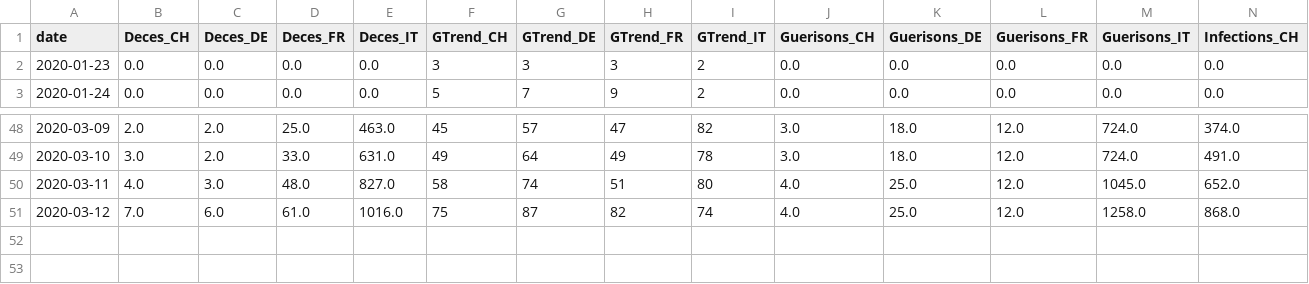
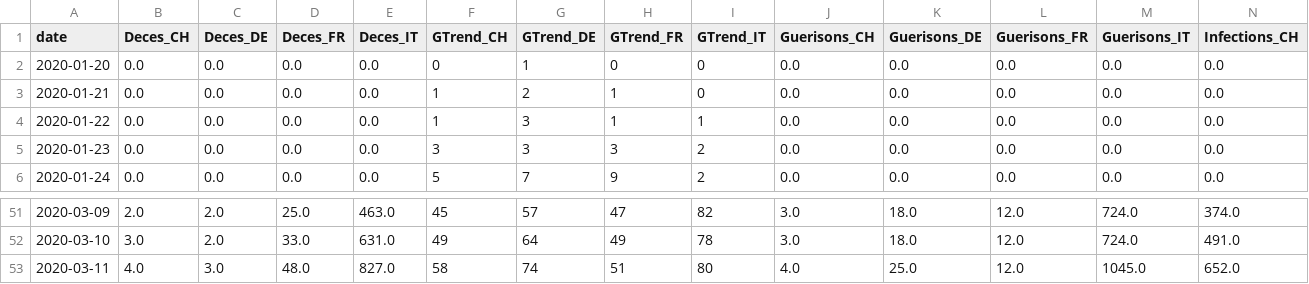
Before and after one commit to labsletemps/coronavirus-trends, a CSV file: data/MediasVsGTrendsVsTweetsVsCorona_filt.csv, drawn as a sheet; only a part is shown, gaps mark what is left out; removed rows and columns are numbered as before the commit, all else as after; rows hold the shown columns only; the diff names each change by its address in the sheet, - before the commit and + after, or states it on an @@ line.

Commit message:
graph media+trend v2

```diff
--- a/data/MediasVsGTrendsVsTweetsVsCorona_filt.csv
+++ b/data/MediasVsGTrendsVsTweetsVsCorona_filt.csv
+row 2: 2020-01-20 | 0.0 | 0.0 | 0.0 | 0.0 | 0 | 1 | 0 | 0 | 0.0 | 0.0 | 0.0 | 0.0 | 0.0
+row 3: 2020-01-21 | 0.0 | 0.0 | 0.0 | 0.0 | 1 | 2 | 1 | 0 | 0.0 | 0.0 | 0.0 | 0.0 | 0.0
+row 4: 2020-01-22 | 0.0 | 0.0 | 0.0 | 0.0 | 1 | 3 | 1 | 1 | 0.0 | 0.0 | 0.0 | 0.0 | 0.0
-row 51: 2020-03-12 | 7.0 | 6.0 | 61.0 | 1016.0 | 75 | 87 | 82 | 74 | 4.0 | 25.0 | 12.0 | 1258.0 | 868.0
```
Also changed, not shown: 5 other files.
